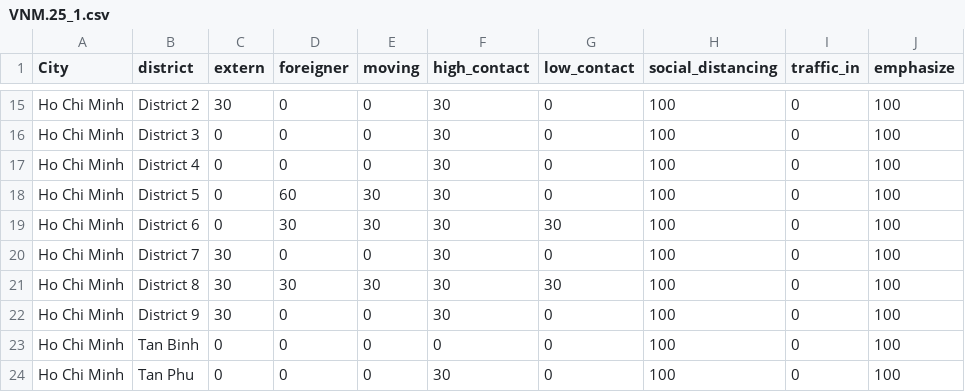
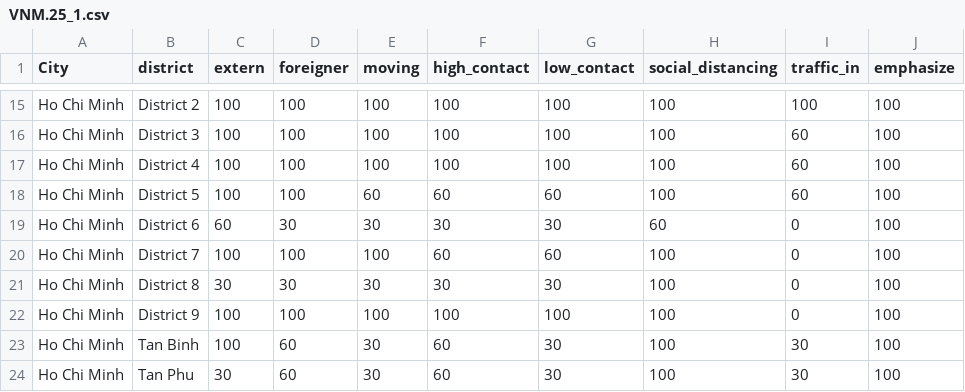
Before and after one commit to spchjken/CoVMo, a CSV file: Risk Assessment/data/demographie/VNM.25_1.csv, drawn as a sheet; only a part is shown, gaps mark what is left out; the diff covers the shown part only; the diff names each change by its address in the sheet, - before the commit and + after, or states it on an @@ line.

```diff
--- a/Risk Assessment/data/demographie/VNM.25_1.csv
+++ b/Risk Assessment/data/demographie/VNM.25_1.csv
-C15 (extern): 30
+C15 (extern): 100
-D15:D17 (foreigner): 0
+D15:D17 (foreigner): 100
-E15:E17 (moving): 0
+E15:E17 (moving): 100
-F15:F17 (high_contact): 30
+F15:F17 (high_contact): 100
-G15:G17 (low_contact): 0
+G15:G17 (low_contact): 100
-I15 (traffic_in): 0
+I15 (traffic_in): 100
-C16:C18 (extern): 0
+C16:C18 (extern): 100
-I16:I18 (traffic_in): 0
+I16:I18 (traffic_in): 60
-D18 (foreigner): 60
+D18 (foreigner): 100
-E18 (moving): 30
+E18 (moving): 60
-F18 (high_contact): 30
+F18 (high_contact): 60
-G18 (low_contact): 0
+G18 (low_contact): 60
-C19 (extern): 0
+C19 (extern): 60
-H19 (social_distancing): 100
+H19 (social_distancing): 60
-C20 (extern): 30
+C20 (extern): 100
-D20 (foreigner): 0
+D20 (foreigner): 100
-E20 (moving): 0
+E20 (moving): 100
-F20 (high_contact): 30
+F20 (high_contact): 60
-G20 (low_contact): 0
+G20 (low_contact): 60
-C22 (extern): 30
+C22 (extern): 100
-D22 (foreigner): 0
+D22 (foreigner): 100
-E22 (moving): 0
+E22 (moving): 100
-F22 (high_contact): 30
+F22 (high_contact): 100
-G22 (low_contact): 0
+G22 (low_contact): 100
-C23 (extern): 0
+C23 (extern): 100
-D23:D24 (foreigner): 0
+D23:D24 (foreigner): 60
-E23:E24 (moving): 0
+E23:E24 (moving): 30
-F23 (high_contact): 0
+F23 (high_contact): 60
-G23:G24 (low_contact): 0
+G23:G24 (low_contact): 30
-I23:I24 (traffic_in): 0
+I23:I24 (traffic_in): 30
-C24 (extern): 0
+C24 (extern): 30
-F24 (high_contact): 30
+F24 (high_contact): 60
```
Also changed, not shown: 56 edited cells elsewhere in this file, 4 other files.
